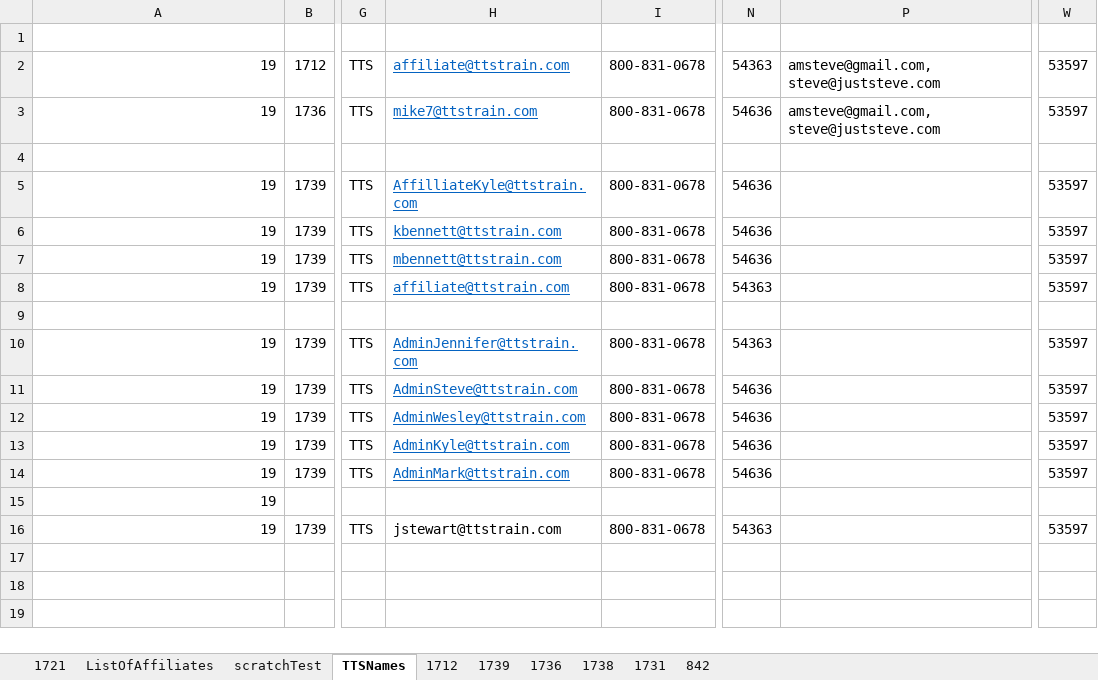
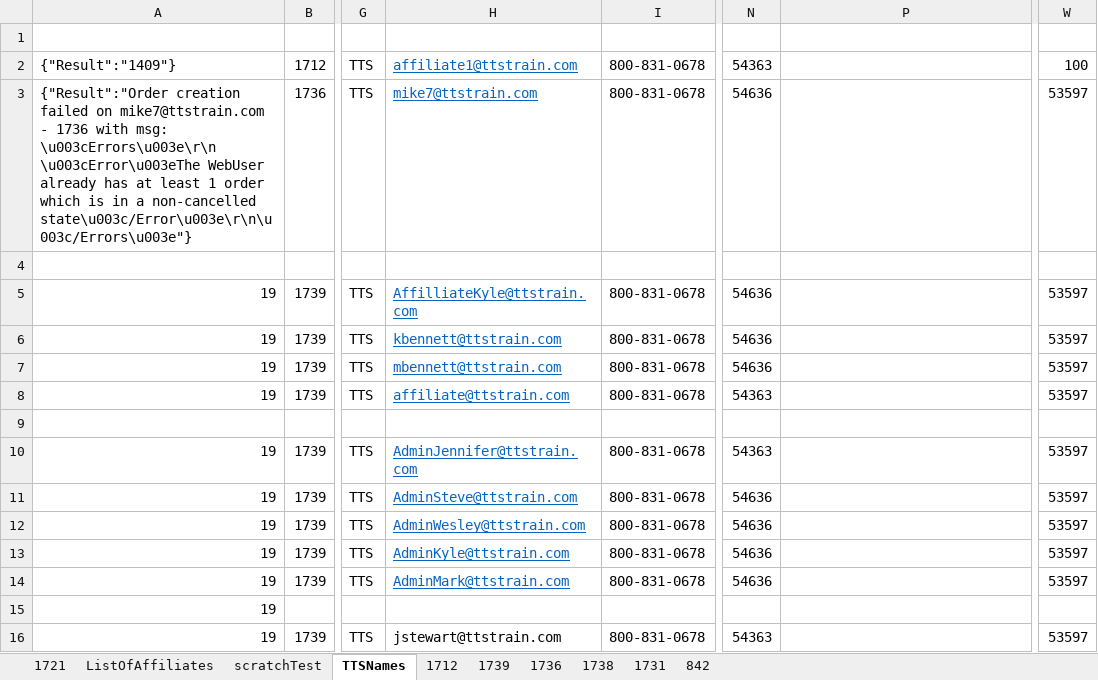
Before and after one commit to justSteve/bankwebinars, an Excel workbook: CUWebinars.Web/App_Data/Orders/OrderMigrator.xlsm, sheet TTSNames, drawn as a sheet; only a part is shown, gaps mark what is left out; values as stored, in another font and other column widths than the file's, no borders; the diff names each change by its address in the sheet, - before the commit and + after, or states it on an @@ line.

```diff
--- a/CUWebinars.Web/App_Data/Orders/OrderMigrator.xlsm (sheet TTSNames)
+++ b/CUWebinars.Web/App_Data/Orders/OrderMigrator.xlsm (sheet TTSNames)
-A2: 19
+A2: {"Result":"1409"}
-H2: affiliate@ttstrain.com
+H2: affiliate1@ttstrain.com
-P2:P3: amsteve@gmail.com, steve@juststeve.com
+P2:P3: (empty)
-W2: 53597
+W2: 100
-A3: 19
+A3: {"Result":"Order creation failed on mike7@ttstrain.com - 1736 with msg: \u003cErrors\u003e\r\n \u003cError\u003eThe WebUser already has at least 1 order which is in a non-cancelled state\u003c/Error\u003e\r\n\u003c/Errors\u003e"}
```
Also changed, not shown: sheet 1712, 9 other files.
